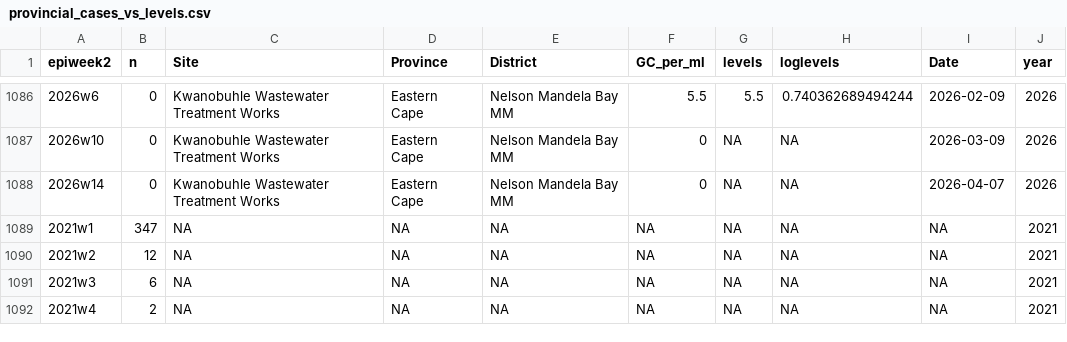
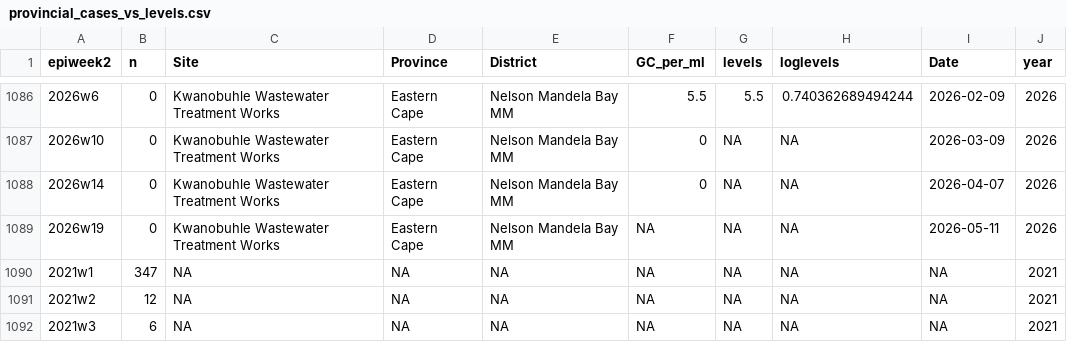
Before and after one commit to NICD-Wastewater-Genomics/NICD-Dash-Data, a CSV file: provincial_cases_vs_levels.csv, drawn as a sheet; only a part is shown, gaps mark what is left out; the shorter side is filled out with more unchanged rows.

Commit message:
automated quantitative data update

```diff
--- a/provincial_cases_vs_levels.csv
+++ b/provincial_cases_vs_levels.csv
@@ -1088,2 +1088,3 @@
 "2026w14",0,"Kwanobuhle Wastewater Treatment Works","Eastern Cape","Nelson Mandela Bay MM",0,NA,NA,2026-04-07,2026
+"2026w19",0,"Kwanobuhle Wastewater Treatment Works","Eastern Cape","Nelson Mandela Bay MM",NA,NA,NA,2026-05-11,2026
 "2021w1",347,NA,NA,NA,NA,NA,NA,NA,2021
```
Also changed, not shown: rsa_cases_vs_levels.csv.
